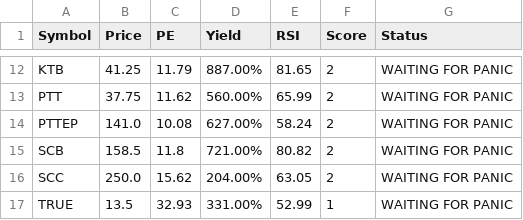
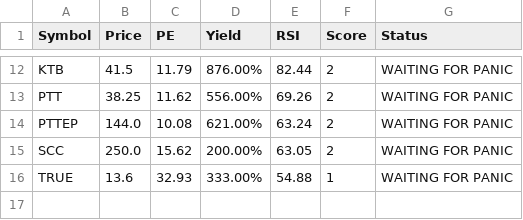
Before and after one commit to dcce-dccre/thai-stock-scanner, a CSV file: data.csv, drawn as a sheet; only a part is shown, gaps mark what is left out; removed rows and columns are numbered as before the commit, all else as after; the diff covers the shown part only; the diff names each change by its address in the sheet, - before the commit and + after, or states it on an @@ line.

```diff
--- a/data.csv
+++ b/data.csv
-B12 (Price): 41.25
+B12 (Price): 41.5
-D12 (Yield): 887.00%
+D12 (Yield): 876.00%
-E12 (RSI): 81.65
+E12 (RSI): 82.44
-B13 (Price): 37.75
+B13 (Price): 38.25
-D13 (Yield): 560.00%
+D13 (Yield): 556.00%
-E13 (RSI): 65.99
+E13 (RSI): 69.26
-B14 (Price): 141.0
+B14 (Price): 144.0
-D14 (Yield): 627.00%
+D14 (Yield): 621.00%
-E14 (RSI): 58.24
+E14 (RSI): 63.24
-row 15: SCB | 158.5 | 11.8 | 721.00% | 80.82 | 2 | WAITING FOR PANIC
-D15 (Yield): 204.00%
+D15 (Yield): 200.00%
-B16 (Price): 13.5
+B16 (Price): 13.6
-D16 (Yield): 331.00%
+D16 (Yield): 333.00%
-E16 (RSI): 52.99
+E16 (RSI): 54.88
```
Also changed, not shown: 30 edited cells elsewhere in this file.
